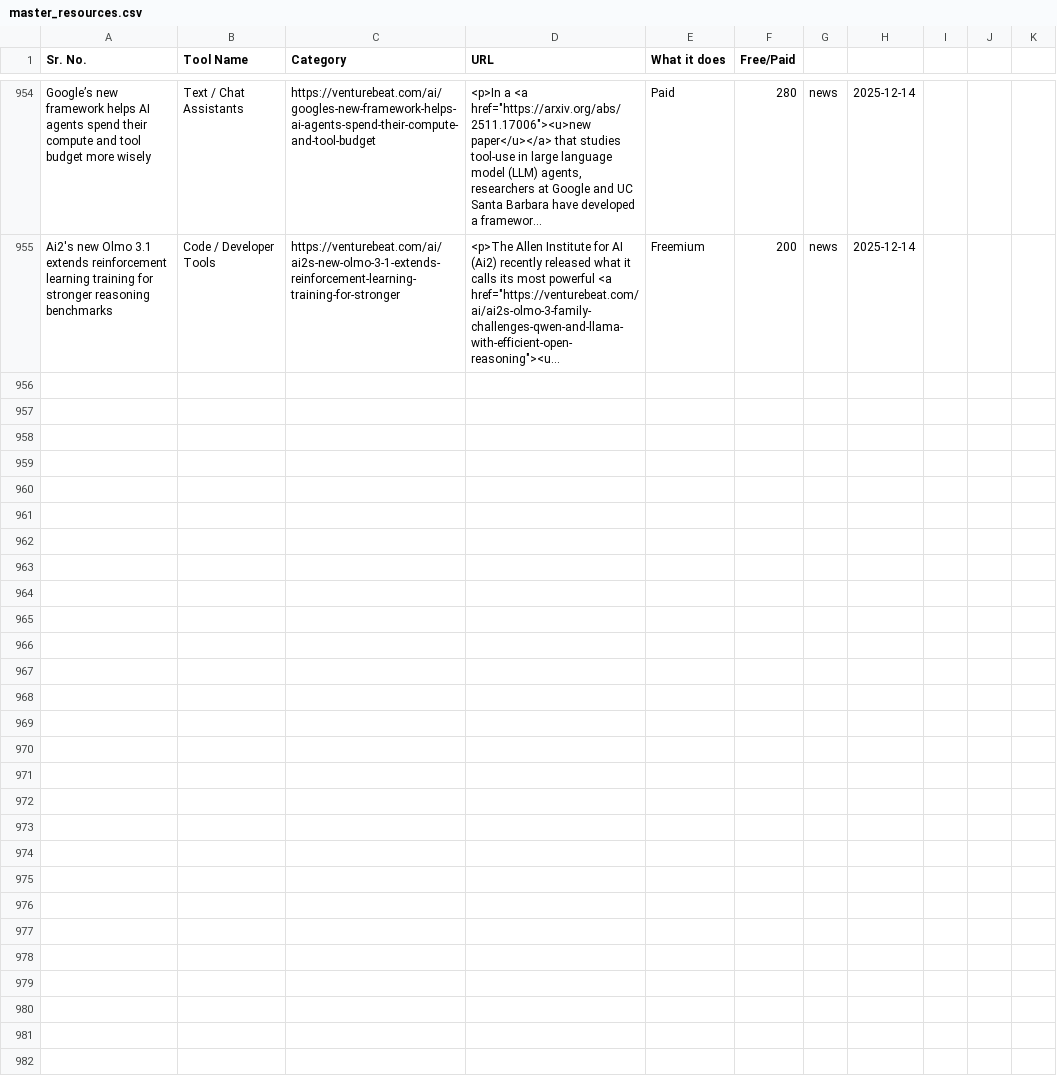
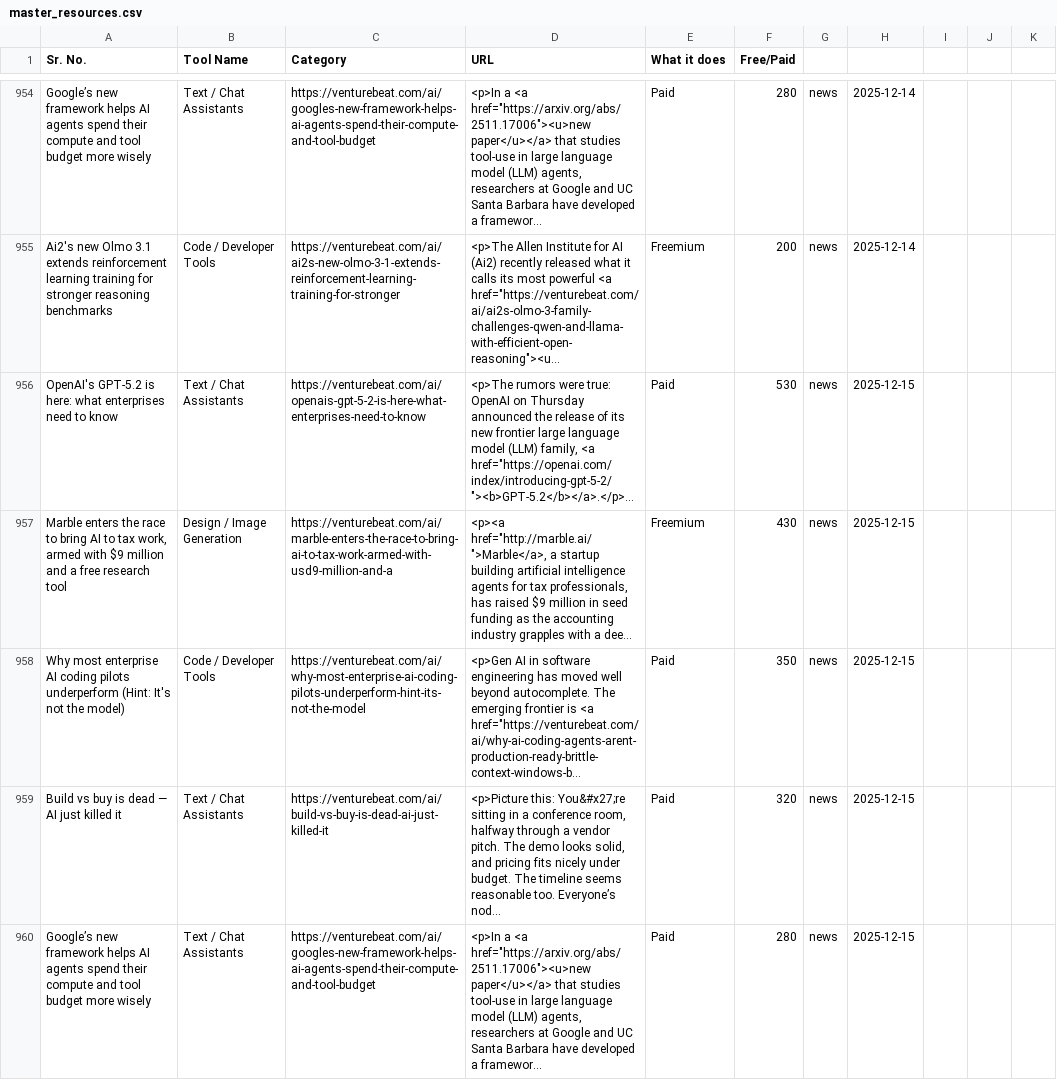
Before and after one commit to viraj89/ai-resources-and-tools, a CSV file: data/master_resources.csv, drawn as a sheet; only a part is shown, gaps mark what is left out.

```diff
--- a/data/master_resources.csv
+++ b/data/master_resources.csv
@@ -995 +995,6 @@ Google’s new framework helps AI agents spend their compute and tool budget mor
 Ai2's new Olmo 3.1 extends reinforcement learning training for stronger reasoning benchmarks,Code / Developer Tools,https://venturebeat.com/ai/ai2s-new-olmo-3-1-extends-reinforcement-learning-training-for-stronger,"<p>The Allen Institute for AI (Ai2) recently released what it calls its most powerful <a href=""https://venturebeat.com/ai/ai2s-olmo-3-family-challenges-qwen-and-llama-with-efficient-open-reasoning""><u...",Freemium,200,news,2025-12-14
+OpenAI's GPT-5.2 is here: what enterprises need to know,Text / Chat Assistants,https://venturebeat.com/ai/openais-gpt-5-2-is-here-what-enterprises-need-to-know,"<p>The rumors were true: OpenAI on Thursday announced the release of its new frontier large language model (LLM) family, <a href=""https://openai.com/index/introducing-gpt-5-2/""><b>GPT-5.2</b></a>.</p>...",Paid,530,news,2025-12-15
+"Marble enters the race to bring AI to tax work, armed with $9 million and a free research tool",Design / Image Generation,https://venturebeat.com/ai/marble-enters-the-race-to-bring-ai-to-tax-work-armed-with-usd9-million-and-a,"<p><a href=""http://marble.ai/"">Marble</a>, a startup building artificial intelligence agents for tax professionals, has raised $9 million in seed funding as the accounting industry grapples with a dee...",Freemium,430,news,2025-12-15
+Why most enterprise AI coding pilots underperform (Hint: It's not the model),Code / Developer Tools,https://venturebeat.com/ai/why-most-enterprise-ai-coding-pilots-underperform-hint-its-not-the-model,"<p>Gen AI in software engineering has moved well beyond autocomplete. The emerging frontier is <a href=""https://venturebeat.com/ai/why-ai-coding-agents-arent-production-ready-brittle-context-windows-b...",Paid,350,news,2025-12-15
+Build vs buy is dead — AI just killed it,Text / Chat Assistants,https://venturebeat.com/ai/build-vs-buy-is-dead-ai-just-killed-it,"<p>Picture this: You&#x27;re sitting in a conference room, halfway through a vendor pitch. The demo looks solid, and pricing fits nicely under budget. The timeline seems reasonable too. Everyone’s nod...",Paid,320,news,2025-12-15
+Google’s new framework helps AI agents spend their compute and tool budget more wisely,Text / Chat Assistants,https://venturebeat.com/ai/googles-new-framework-helps-ai-agents-spend-their-compute-and-tool-budget,"<p>In a <a href=""https://arxiv.org/abs/2511.17006""><u>new paper</u></a> that studies tool-use in large language model (LLM) agents, researchers at Google and UC Santa Barbara have developed a framewor...",Paid,280,news,2025-12-15
```
Also changed, not shown: 5 other files.
